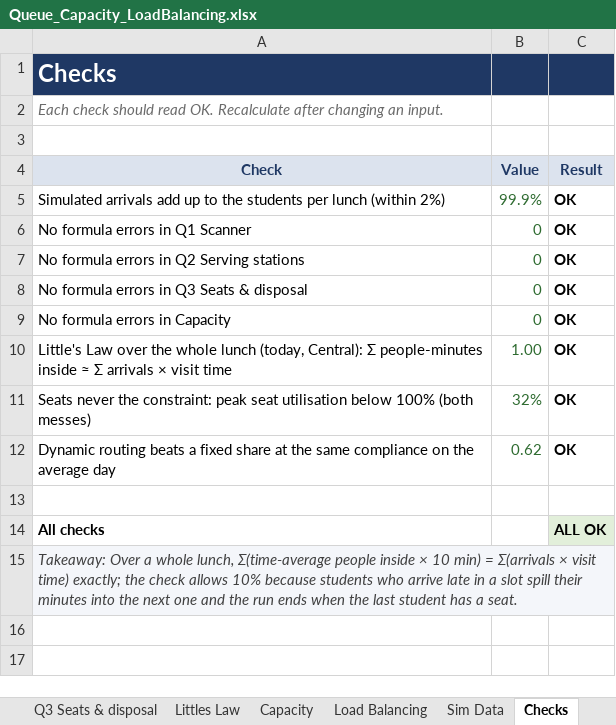
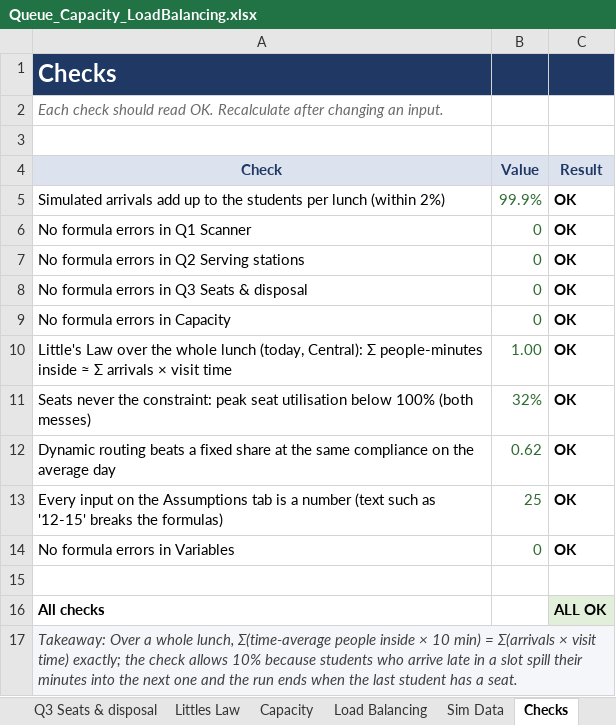
Before and after one commit to mrnotamazing/SmartScan_Mess, an Excel workbook: docs/Queue_Capacity_LoadBalancing.xlsx, sheet Checks, drawn as a sheet; values as stored, in another font and other column widths than the file's, no borders; the diff names each change by its address in the sheet, - before the commit and + after, or states it on an @@ line.

```diff
--- a/docs/Queue_Capacity_LoadBalancing.xlsx (sheet Checks)
+++ b/docs/Queue_Capacity_LoadBalancing.xlsx (sheet Checks)
+row 13: Every input on the Assumptions tab is a number (text such as '12-15' breaks the formulas) | 25 | OK
+row 14: No formula errors in Variables | 0 | OK
```
Also changed, not shown: formulas that keep their value, charts or pictures, 1 other file.
